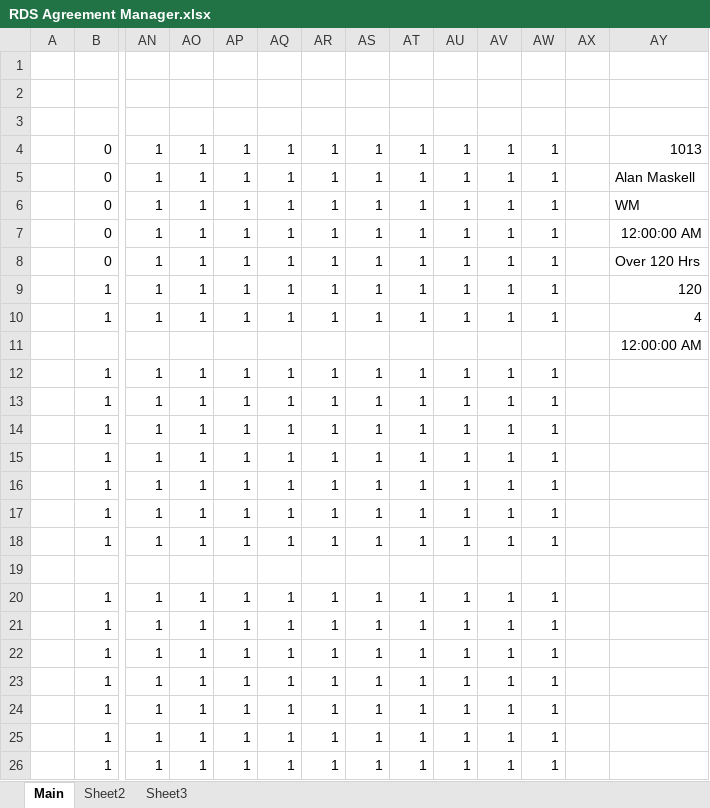
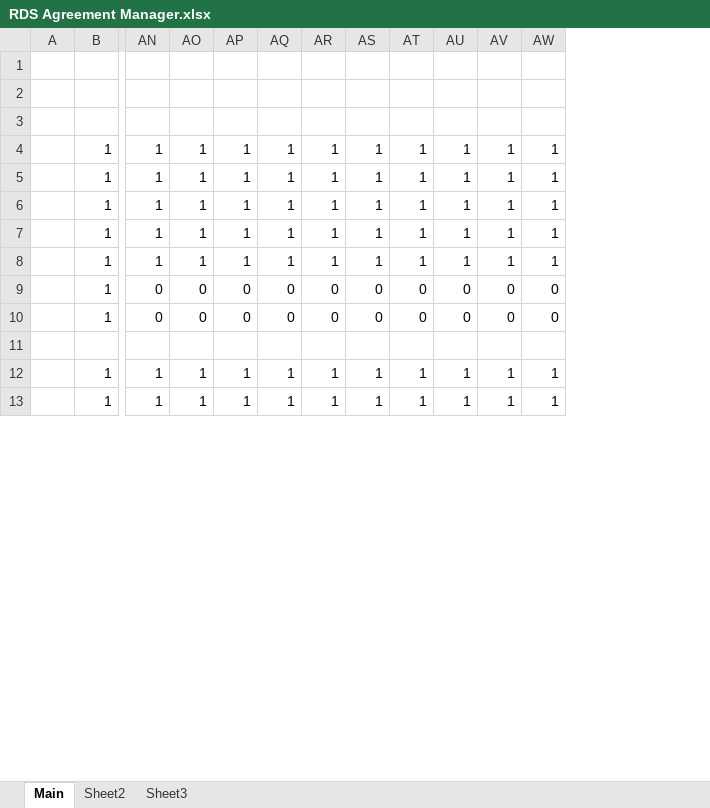
Before and after one commit to jules008/AA-Manager, an Excel workbook: RDS Agreement Manager.xlsx, sheet Main, drawn as a sheet; only a part is shown, gaps mark what is left out; values as stored, in another font and other column widths than the file's, no borders; charts and pictures not drawn; removed rows and columns are numbered as before the commit, all else as after; rows hold the shown columns only; the diff covers the shown part only; the diff names each change by its address in the sheet, - before the commit and + after, or states it on an @@ line.

```diff
--- a/RDS Agreement Manager.xlsx (sheet Main)
+++ b/RDS Agreement Manager.xlsx (sheet Main)
-column AX, empty
-column AY, empty
-row 4:  | 0 | 1 | 1 | 1 | 1 | 1 | 1 | 1 | 1 | 1 | 1 |  | 1013
-row 5:  | 0 | 1 | 1 | 1 | 1 | 1 | 1 | 1 | 1 | 1 | 1 |  | Alan Maskell
-row 6:  | 0 | 1 | 1 | 1 | 1 | 1 | 1 | 1 | 1 | 1 | 1 |  | WM
-row 7:  | 0 | 1 | 1 | 1 | 1 | 1 | 1 | 1 | 1 | 1 | 1 |  | 12:00:00 AM
-row 8:  | 0 | 1 | 1 | 1 | 1 | 1 | 1 | 1 | 1 | 1 | 1 |  | Over 120 Hrs
-row 9:  | 1 | 1 | 1 | 1 | 1 | 1 | 1 | 1 | 1 | 1 | 1 |  | 120
-row 10:  | 1 | 1 | 1 | 1 | 1 | 1 | 1 | 1 | 1 | 1 | 1 |  | 4
-row 11:  |  |  |  |  |  |  |  |  |  |  |  |  | 12:00:00 AM
-row 12:  | 1 | 1 | 1 | 1 | 1 | 1 | 1 | 1 | 1 | 1 | 1
-row 15:  | 1 | 1 | 1 | 1 | 1 | 1 | 1 | 1 | 1 | 1 | 1
-row 16:  | 1 | 1 | 1 | 1 | 1 | 1 | 1 | 1 | 1 | 1 | 1
+row 8:  | 1 | 1 | 1 | 1 | 1 | 1 | 1 | 1 | 1 | 1 | 1
+row 9:  | 1 | 0 | 0 | 0 | 0 | 0 | 0 | 0 | 0 | 0 | 0
+row 10:  | 1 | 0 | 0 | 0 | 0 | 0 | 0 | 0 | 0 | 0 | 0
-row 20:  | 1 | 1 | 1 | 1 | 1 | 1 | 1 | 1 | 1 | 1 | 1
-row 21:  | 1 | 1 | 1 | 1 | 1 | 1 | 1 | 1 | 1 | 1 | 1
-row 22:  | 1 | 1 | 1 | 1 | 1 | 1 | 1 | 1 | 1 | 1 | 1
-row 23:  | 1 | 1 | 1 | 1 | 1 | 1 | 1 | 1 | 1 | 1 | 1
-row 24:  | 1 | 1 | 1 | 1 | 1 | 1 | 1 | 1 | 1 | 1 | 1
```
Also changed, not shown: 18 added rows, 5 removed rows and 20 edited cells elsewhere in this sheet, charts or pictures, 12 other files.
